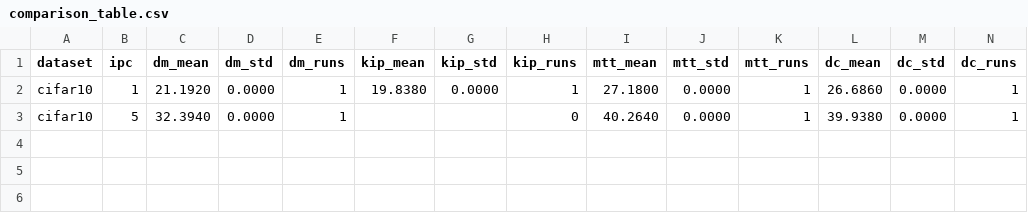
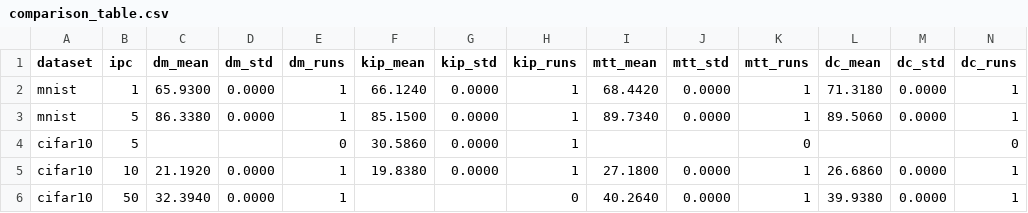
Before and after one commit to toandm/FRePo-google-colab, a CSV file: results/tables/comparison_table.csv, drawn as a sheet; only a part is shown; addresses are those after the commit; rows hold the shown columns only; the diff names each change by its address in the sheet, - before the commit and + after, or states it on an @@ line.

```diff
--- a/results/tables/comparison_table.csv
+++ b/results/tables/comparison_table.csv
+row 2: mnist | 1 | 65.9300 | 0.0000 | 1 | 66.1240 | 0.0000 | 1 | 68.4420 | 0.0000 | 1 | 71.3180 | 0.0000 | 1
+row 3: mnist | 5 | 86.3380 | 0.0000 | 1 | 85.1500 | 0.0000 | 1 | 89.7340 | 0.0000 | 1 | 89.5060 | 0.0000 | 1
+row 4: cifar10 | 5 |  |  | 0 | 30.5860 | 0.0000 | 1 |  |  | 0 |  |  | 0
-B5 (ipc): 1
+B5 (ipc): 10
-B6 (ipc): 5
+B6 (ipc): 50
```
Also changed, not shown: 1 other file.
